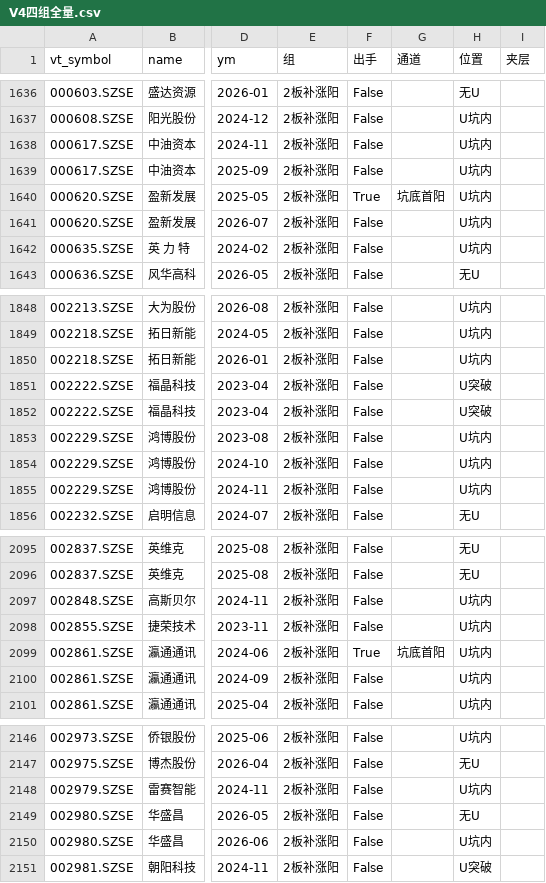
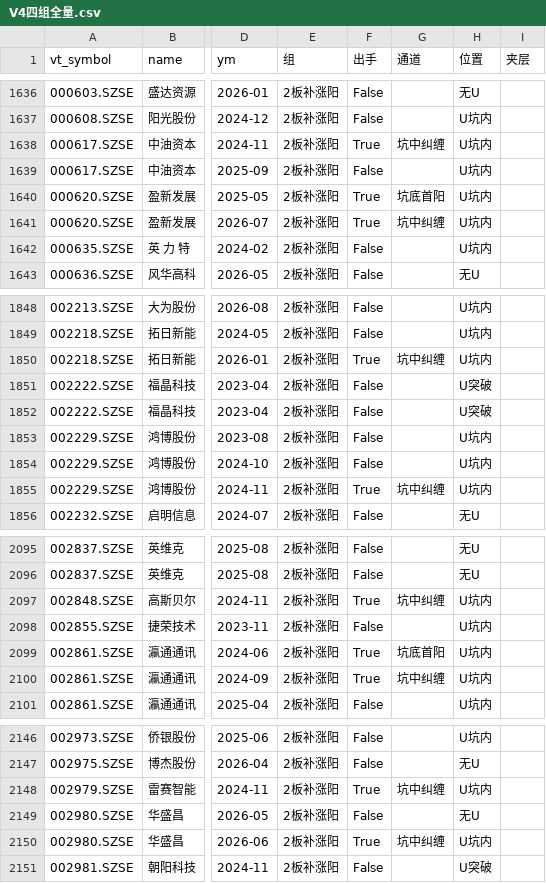
Before and after one commit to zhanghecn/AlphaAgent, a CSV file: 量化因子研究/低吸研究/U型补涨打板/V4四组全量.csv, drawn as a sheet; only a part is shown, gaps mark what is left out; the diff covers the shown part only; the diff names each change by its address in the sheet, - before the commit and + after, or states it on an @@ line.

```diff
--- a/量化因子研究/低吸研究/U型补涨打板/V4四组全量.csv
+++ b/量化因子研究/低吸研究/U型补涨打板/V4四组全量.csv
-F1638 (出手): False
+F1638 (出手): True
-G1638 (通道): (empty)
+G1638 (通道): 坑中纠缠
-F1641 (出手): False
+F1641 (出手): True
-G1641 (通道): (empty)
+G1641 (通道): 坑中纠缠
-F1850 (出手): False
+F1850 (出手): True
-G1850 (通道): (empty)
+G1850 (通道): 坑中纠缠
-F1855 (出手): False
+F1855 (出手): True
-G1855 (通道): (empty)
+G1855 (通道): 坑中纠缠
-F2097 (出手): False
+F2097 (出手): True
-G2097 (通道): (empty)
+G2097 (通道): 坑中纠缠
-F2100 (出手): False
+F2100 (出手): True
-G2100 (通道): (empty)
+G2100 (通道): 坑中纠缠
-F2148 (出手): False
+F2148 (出手): True
-G2148 (通道): (empty)
+G2148 (通道): 坑中纠缠
-F2150 (出手): False
+F2150 (出手): True
-G2150 (通道): (empty)
+G2150 (通道): 坑中纠缠
```
Also changed, not shown: 104 edited cells elsewhere in this file, 52 other files.
